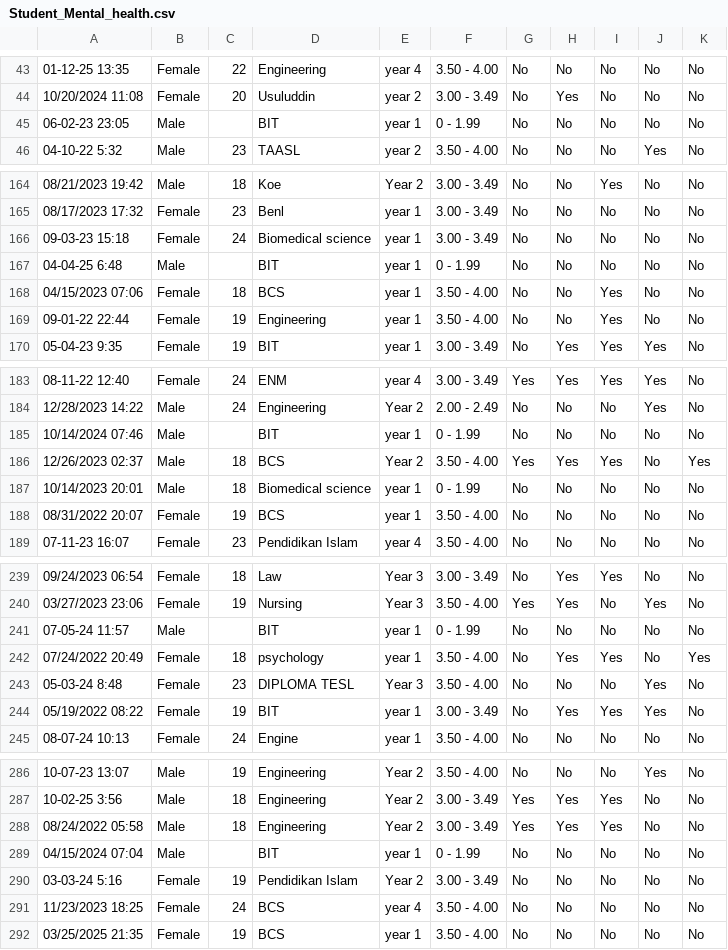
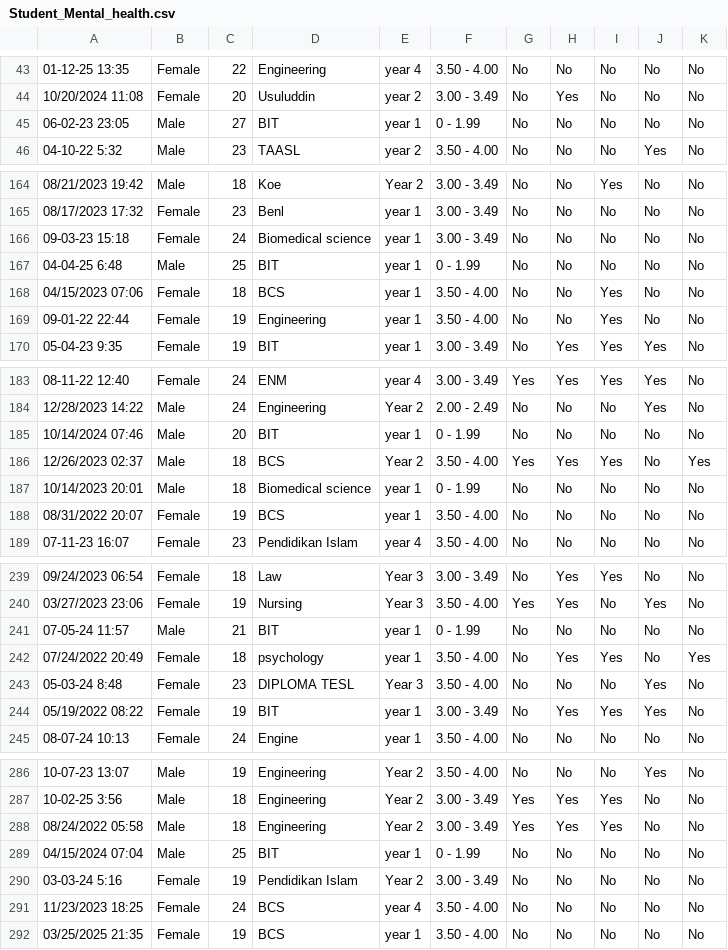
Before and after one commit to HOJY0122/BMCS2003-AI-Assm, a CSV file: dataset/Student_Mental_health.csv, drawn as a sheet; only a part is shown, gaps mark what is left out; the diff covers the shown part only; the diff names each change by its address in the sheet, - before the commit and + after, or states it on an @@ line.

Commit message:
New Enhancement

```diff
--- a/dataset/Student_Mental_health.csv
+++ b/dataset/Student_Mental_health.csv
-C45: (empty)
+C45: 27
-C167: (empty)
+C167: 25
-C185: (empty)
+C185: 20
-C241: (empty)
+C241: 21
-C289: (empty)
+C289: 25
```
Also changed, not shown: 2 edited cells elsewhere in this file.
